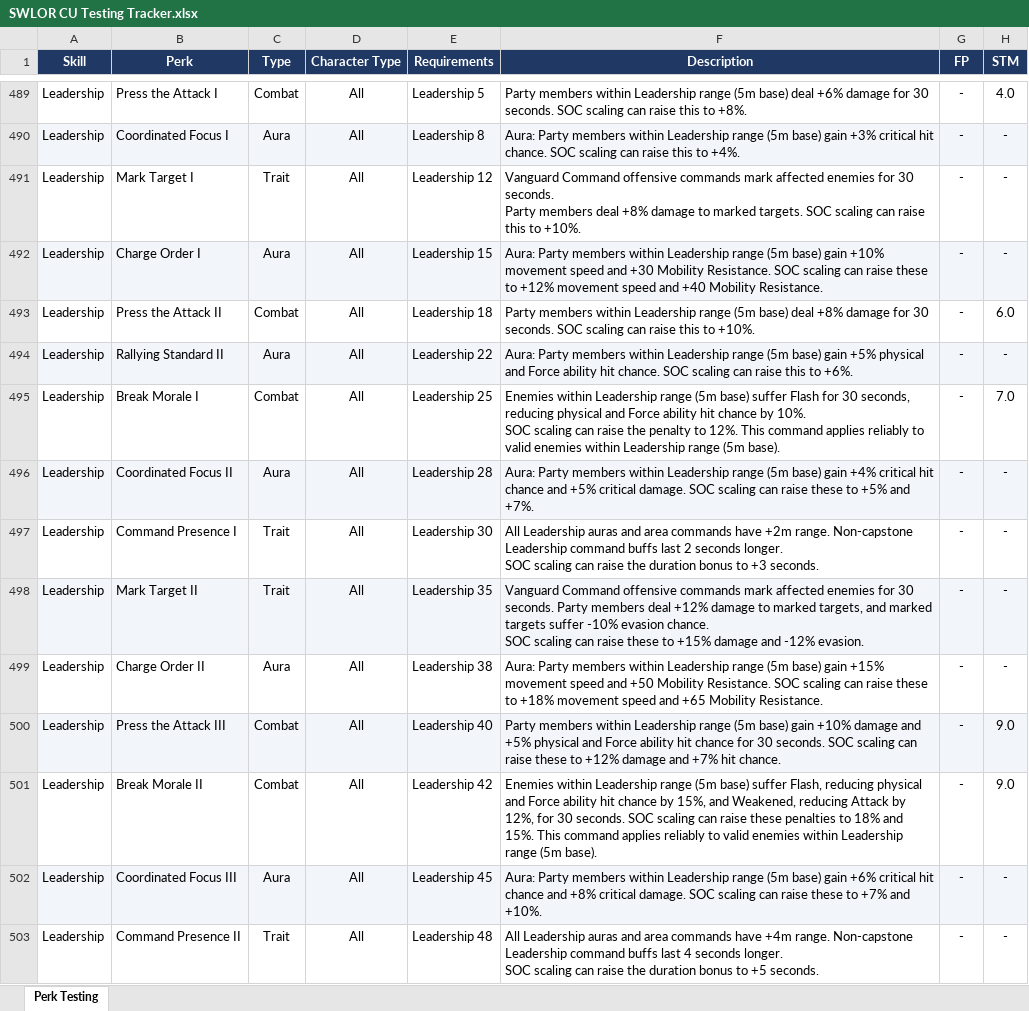
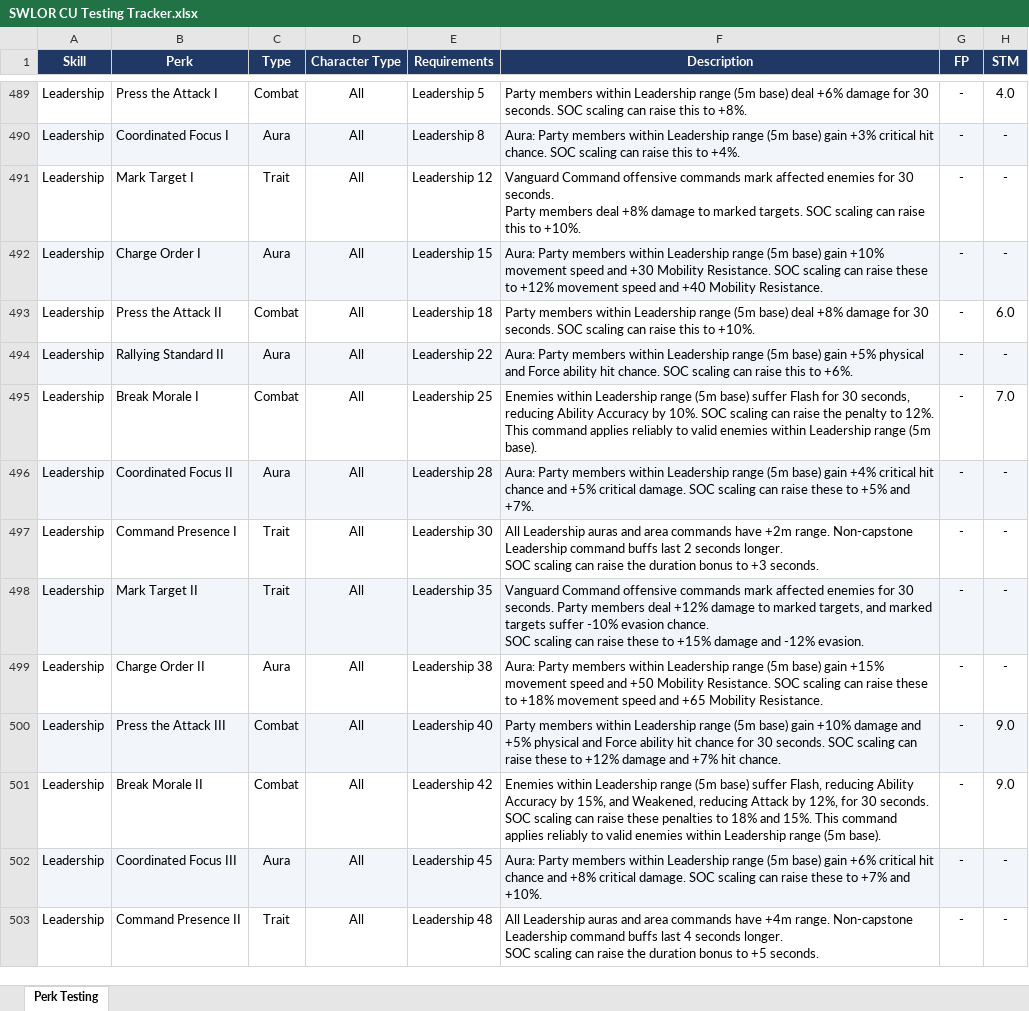
Before and after one commit to zunath/SWLOR_NWN, an Excel workbook: design/testing/SWLOR CU Testing Tracker.xlsx, sheet Perk Testing, drawn as a sheet; only a part is shown, gaps mark what is left out; values as stored, in another font and other column widths than the file's, no borders; conditional formats not drawn; the diff names each change by its address in the sheet, - before the commit and + after, or states it on an @@ line.

```diff
--- a/design/testing/SWLOR CU Testing Tracker.xlsx (sheet Perk Testing)
+++ b/design/testing/SWLOR CU Testing Tracker.xlsx (sheet Perk Testing)
-F495 (Description): …seconds, reducing physical and Force ability hit chance by 10%.…
+F495 (Description): …seconds, reducing Ability Accuracy by 10%.…
-F501 (Description): …Flash, reducing physical and Force ability hit chance by 15%,…
+F501 (Description): …Flash, reducing Ability Accuracy by 15%,…
```
Also changed, not shown: 5 other files.
